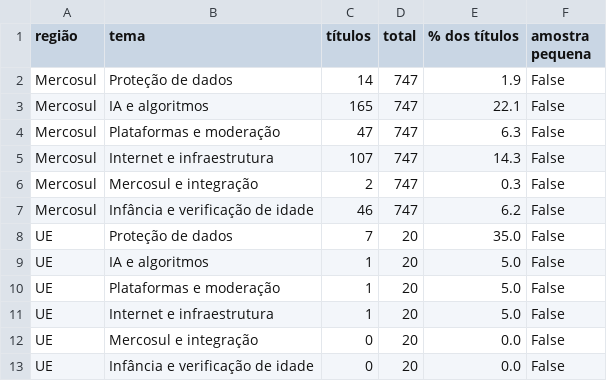
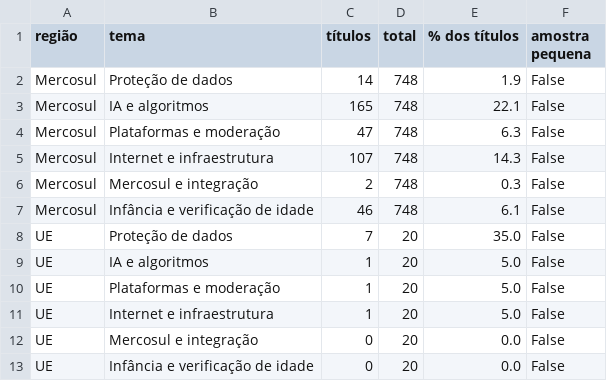
Before and after one commit to anamacao/FAPESP-PIBIC-scrapping, a CSV file: data/analysis/comparacao_regional.csv, drawn as a sheet.

```diff
--- a/data/analysis/comparacao_regional.csv
+++ b/data/analysis/comparacao_regional.csv
@@ -1,8 +1,8 @@
 região,tema,títulos,total,% dos títulos,amostra pequena
-Mercosul,Proteção de dados,14,747,1.9,False
-Mercosul,IA e algoritmos,165,747,22.1,False
-Mercosul,Plataformas e moderação,47,747,6.3,False
-Mercosul,Internet e infraestrutura,107,747,14.3,False
-Mercosul,Mercosul e integração,2,747,0.3,False
-Mercosul,Infância e verificação de idade,46,747,6.2,False
+Mercosul,Proteção de dados,14,748,1.9,False
+Mercosul,IA e algoritmos,165,748,22.1,False
+Mercosul,Plataformas e moderação,47,748,6.3,False
+Mercosul,Internet e infraestrutura,107,748,14.3,False
+Mercosul,Mercosul e integração,2,748,0.3,False
+Mercosul,Infância e verificação de idade,46,748,6.1,False
 UE,Proteção de dados,7,20,35.0,False
```
Also changed, not shown: data/analysis/evidencias_tematicas.csv, data/analysis/noticias_unificadas.csv, 19 other files.
